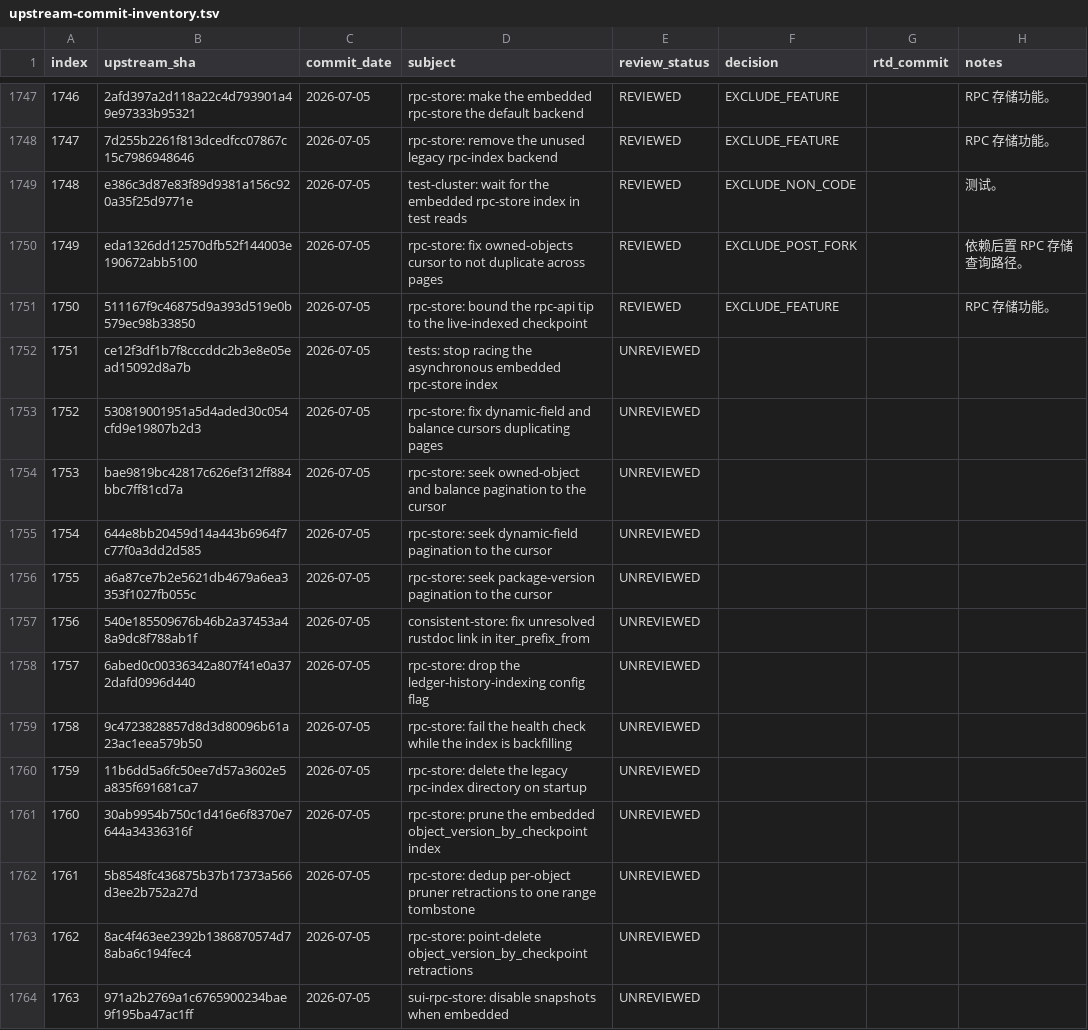
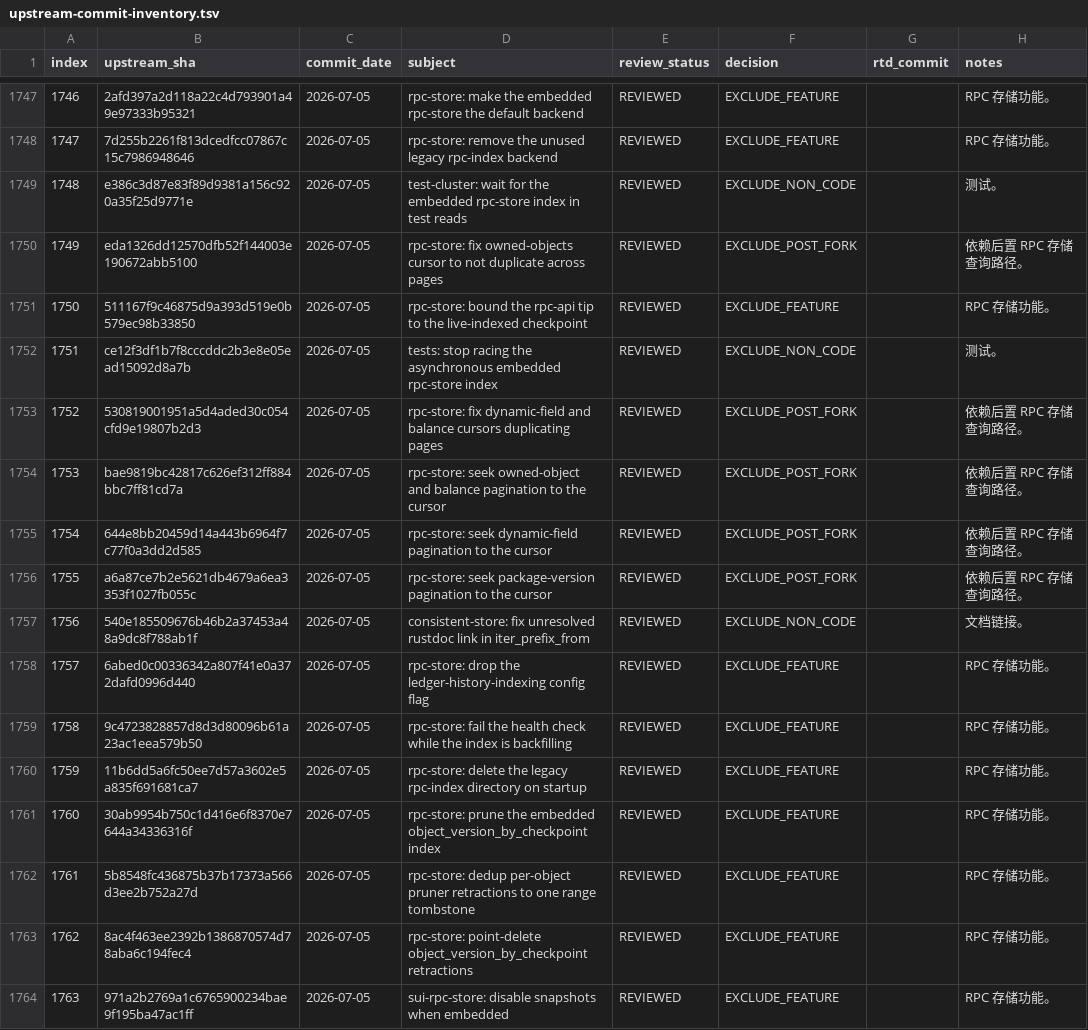
Before and after one commit to LinkUVerse/rtd, a TSV file: doc/mergeUpstreamPatch/upstream-commit-inventory.tsv, drawn as a sheet; only a part is shown, gaps mark what is left out; the diff covers the shown part only.

Commit message:
docs: review upstream patches 1751-1800

```diff
--- a/doc/mergeUpstreamPatch/upstream-commit-inventory.tsv
+++ b/doc/mergeUpstreamPatch/upstream-commit-inventory.tsv
@@ -1751,14 +1751,14 @@ index	upstream_sha	commit_date	subject	review_status	decision	rtd_commit	notes
 1750	511167f9c46875d9a393d519e0b579ec98b33850	2026-07-05	rpc-store: bound the rpc-api tip to the live-indexed checkpoint	REVIEWED	EXCLUDE_FEATURE		RPC 存储功能。
-1751	ce12f3df1b7f8cccddc2b3e8e05ead15092d8a7b	2026-07-05	tests: stop racing the asynchronous embedded rpc-store index	UNREVIEWED			
-1752	530819001951a5d4aded30c054cfd9e19807b2d3	2026-07-05	rpc-store: fix dynamic-field and balance cursors duplicating pages	UNREVIEWED			
-1753	bae9819bc42817c626ef312ff884bbc7ff81cd7a	2026-07-05	rpc-store: seek owned-object and balance pagination to the cursor	UNREVIEWED			
-1754	644e8bb20459d14a443b6964f7c77f0a3dd2d585	2026-07-05	rpc-store: seek dynamic-field pagination to the cursor	UNREVIEWED			
-1755	a6a87ce7b2e5621db4679a6ea3353f1027fb055c	2026-07-05	rpc-store: seek package-version pagination to the cursor	UNREVIEWED			
-1756	540e185509676b46b2a37453a48a9dc8f788ab1f	2026-07-05	consistent-store: fix unresolved rustdoc link in iter_prefix_from	UNREVIEWED			
-1757	6abed0c00336342a807f41e0a372dafd0996d440	2026-07-05	rpc-store: drop the ledger-history-indexing config flag	UNREVIEWED			
-1758	9c4723828857d8d3d80096b61a23ac1eea579b50	2026-07-05	rpc-store: fail the health check while the index is backfilling	UNREVIEWED			
-1759	11b6dd5a6fc50ee7d57a3602e5a835f691681ca7	2026-07-05	rpc-store: delete the legacy rpc-index directory on startup	UNREVIEWED			
-1760	30ab9954b750c1d416e6f8370e7644a34336316f	2026-07-05	rpc-store: prune the embedded object_version_by_checkpoint index	UNREVIEWED			
-1761	5b8548fc436875b37b17373a566d3ee2b752a27d	2026-07-05	rpc-store: dedup per-object pruner retractions to one range tombstone	UNREVIEWED			
-1762	8ac4f463ee2392b1386870574d78aba6c194fec4	2026-07-05	rpc-store: point-delete object_version_by_checkpoint retractions	UNREVIEWED			
-1763	971a2b2769a1c6765900234bae9f195ba47ac1ff	2026-07-05	sui-rpc-store: disable snapshots when embedded	UNREVIEWED			
+1751	ce12f3df1b7f8cccddc2b3e8e05ead15092d8a7b	2026-07-05	tests: stop racing the asynchronous embedded rpc-store index	REVIEWED	EXCLUDE_NON_CODE		测试。
+1752	530819001951a5d4aded30c054cfd9e19807b2d3	2026-07-05	rpc-store: fix dynamic-field and balance cursors duplicating pages	REVIEWED	EXCLUDE_POST_FORK		依赖后置 RPC 存储查询路径。
+1753	bae9819bc42817c626ef312ff884bbc7ff81cd7a	2026-07-05	rpc-store: seek owned-object and balance pagination to the cursor	REVIEWED	EXCLUDE_POST_FORK		依赖后置 RPC 存储查询路径。
+1754	644e8bb20459d14a443b6964f7c77f0a3dd2d585	2026-07-05	rpc-store: seek dynamic-field pagination to the cursor	REVIEWED	EXCLUDE_POST_FORK		依赖后置 RPC 存储查询路径。
+1755	a6a87ce7b2e5621db4679a6ea3353f1027fb055c	2026-07-05	rpc-store: seek package-version pagination to the cursor	REVIEWED	EXCLUDE_POST_FORK		依赖后置 RPC 存储查询路径。
+1756	540e185509676b46b2a37453a48a9dc8f788ab1f	2026-07-05	consistent-store: fix unresolved rustdoc link in iter_prefix_from	REVIEWED	EXCLUDE_NON_CODE		文档链接。
+1757	6abed0c00336342a807f41e0a372dafd0996d440	2026-07-05	rpc-store: drop the ledger-history-indexing config flag	REVIEWED	EXCLUDE_FEATURE		RPC 存储功能。
+1758	9c4723828857d8d3d80096b61a23ac1eea579b50	2026-07-05	rpc-store: fail the health check while the index is backfilling	REVIEWED	EXCLUDE_FEATURE		RPC 存储功能。
+1759	11b6dd5a6fc50ee7d57a3602e5a835f691681ca7	2026-07-05	rpc-store: delete the legacy rpc-index directory on startup	REVIEWED	EXCLUDE_FEATURE		RPC 存储功能。
+1760	30ab9954b750c1d416e6f8370e7644a34336316f	2026-07-05	rpc-store: prune the embedded object_version_by_checkpoint index	REVIEWED	EXCLUDE_FEATURE		RPC 存储功能。
+1761	5b8548fc436875b37b17373a566d3ee2b752a27d	2026-07-05	rpc-store: dedup per-object pruner retractions to one range tombstone	REVIEWED	EXCLUDE_FEATURE		RPC 存储功能。
+1762	8ac4f463ee2392b1386870574d78aba6c194fec4	2026-07-05	rpc-store: point-delete object_version_by_checkpoint retractions	REVIEWED	EXCLUDE_FEATURE		RPC 存储功能。
+1763	971a2b2769a1c6765900234bae9f195ba47ac1ff	2026-07-05	sui-rpc-store: disable snapshots when embedded	REVIEWED	EXCLUDE_FEATURE		RPC 存储功能。
```
Also changed, not shown: 113 edited cells elsewhere in this file, 1 other file.
